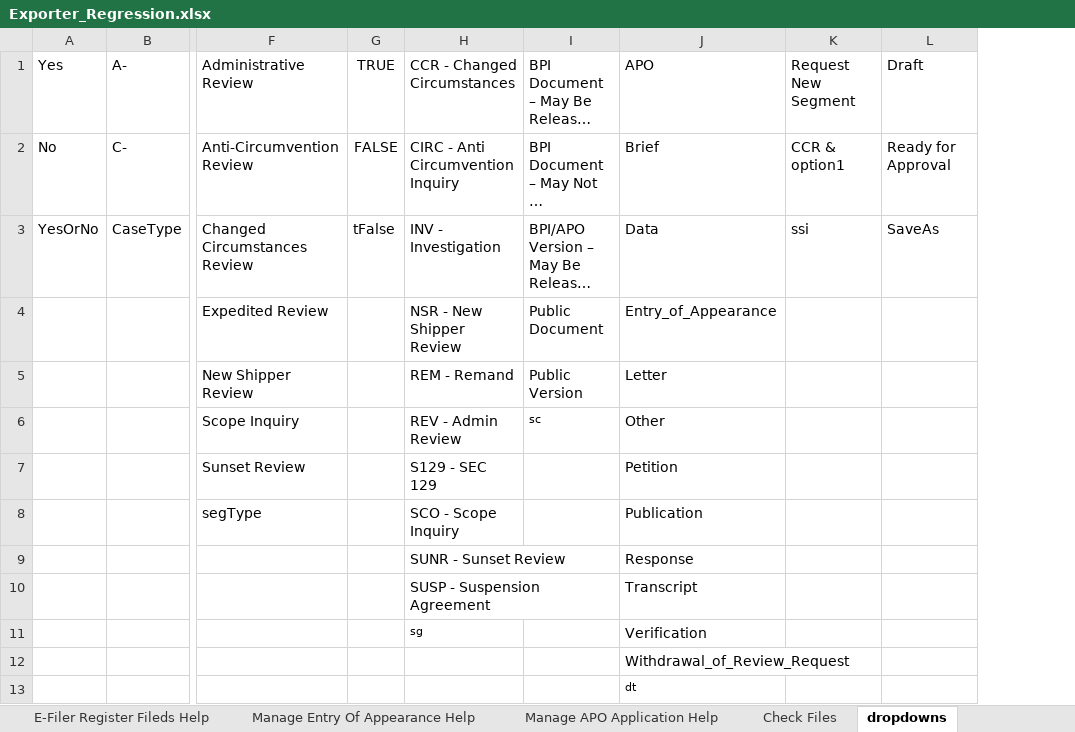
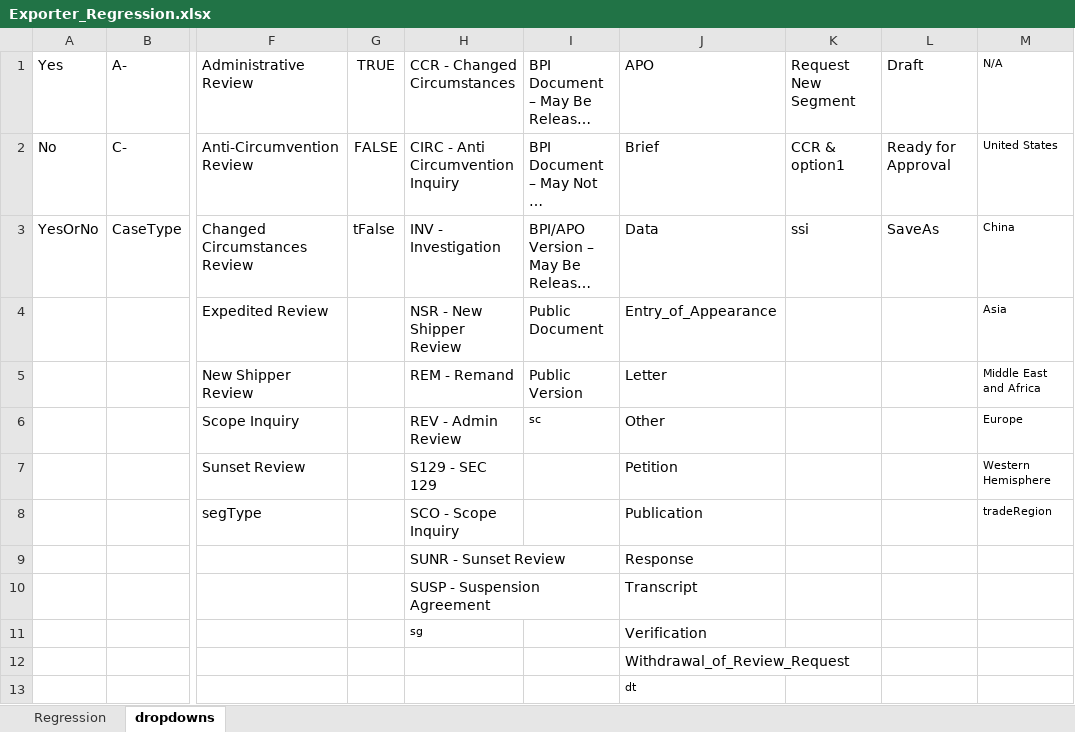
Before and after one commit to InternationalTradeAdministration/automation, an Excel workbook: EXPORTER_PORTAL/input_data/datapool/Exporter_Regression.xlsx, sheet dropdowns, drawn as a sheet; only a part is shown, gaps mark what is left out; long unchanged cells end in …; values as stored, in another font and other column widths than the file's, no borders; the diff names each change by its address in the sheet, - before the commit and + after, or states it on an @@ line.

```diff
--- a/EXPORTER_PORTAL/input_data/datapool/Exporter_Regression.xlsx (sheet dropdowns)
+++ b/EXPORTER_PORTAL/input_data/datapool/Exporter_Regression.xlsx (sheet dropdowns)
-sheet tab: E-Filer Register Fileds Help
-sheet tab: Manage Entry Of Appearance Help
-sheet tab: Manage APO Application Help
-sheet tab: Check Files
+column M (N/A), rows 2-8: United States | China | Asia | Middle East and Africa | Europe | Western Hemisphere | tradeRegion
```
Also changed, not shown: sheet Regression, other sheet tabs, EXPORTER_PORTAL/input_data/script/gui_map.xlsx, 7 other files.
